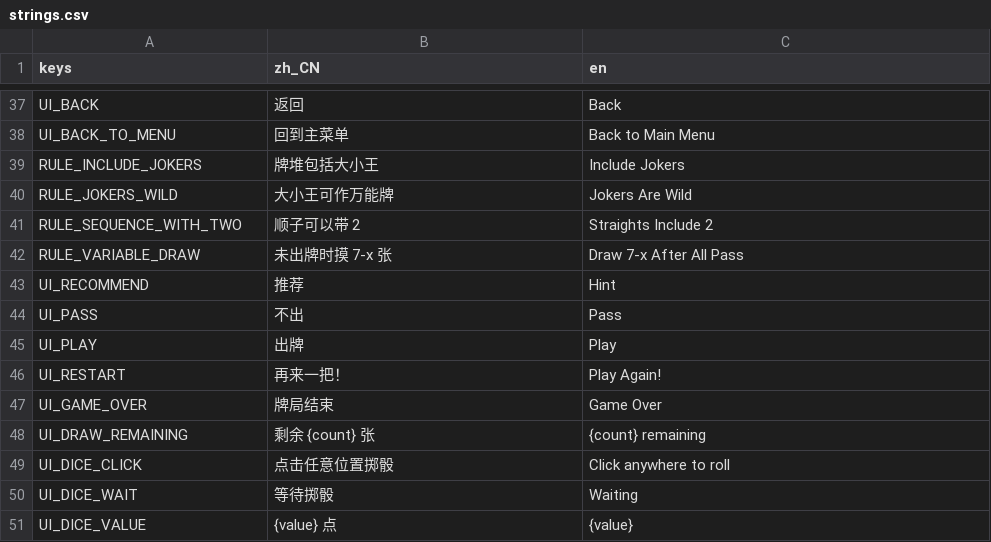
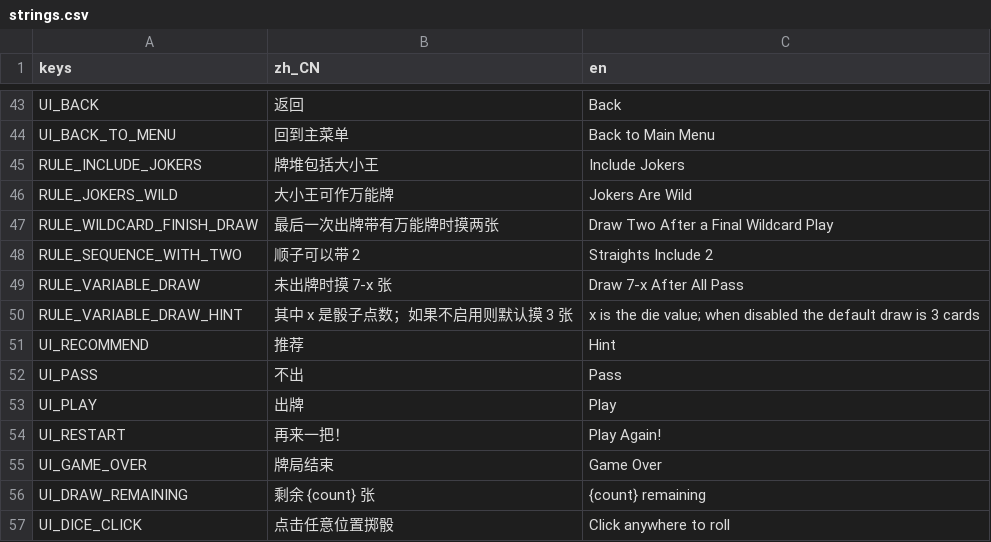
Before and after one commit to LosCrotchet/Bonus, a CSV file: localization/strings.csv, drawn as a sheet; only a part is shown, gaps mark what is left out; the shorter side is filled out with more unchanged rows; the diff covers the shown part only; the diff names each change by its address in the sheet, - before the commit and + after, or states it on an @@ line.

Commit message:
feat: deliver Bonus 0.5.4 rules and presentation update

```diff
--- a/localization/strings.csv
+++ b/localization/strings.csv
+row 47: RULE_WILDCARD_FINISH_DRAW | 最后一次出牌带有万能牌时摸两张 | Draw Two After a Final Wildcard Play
+row 50: RULE_VARIABLE_DRAW_HINT | 其中 x 是骰子点数；如果不启用则默认摸 3 张 | x is the die value; when disabled the default draw is 3 cards
```
Also changed, not shown: 21 added rows elsewhere in this file, 56 other files.
